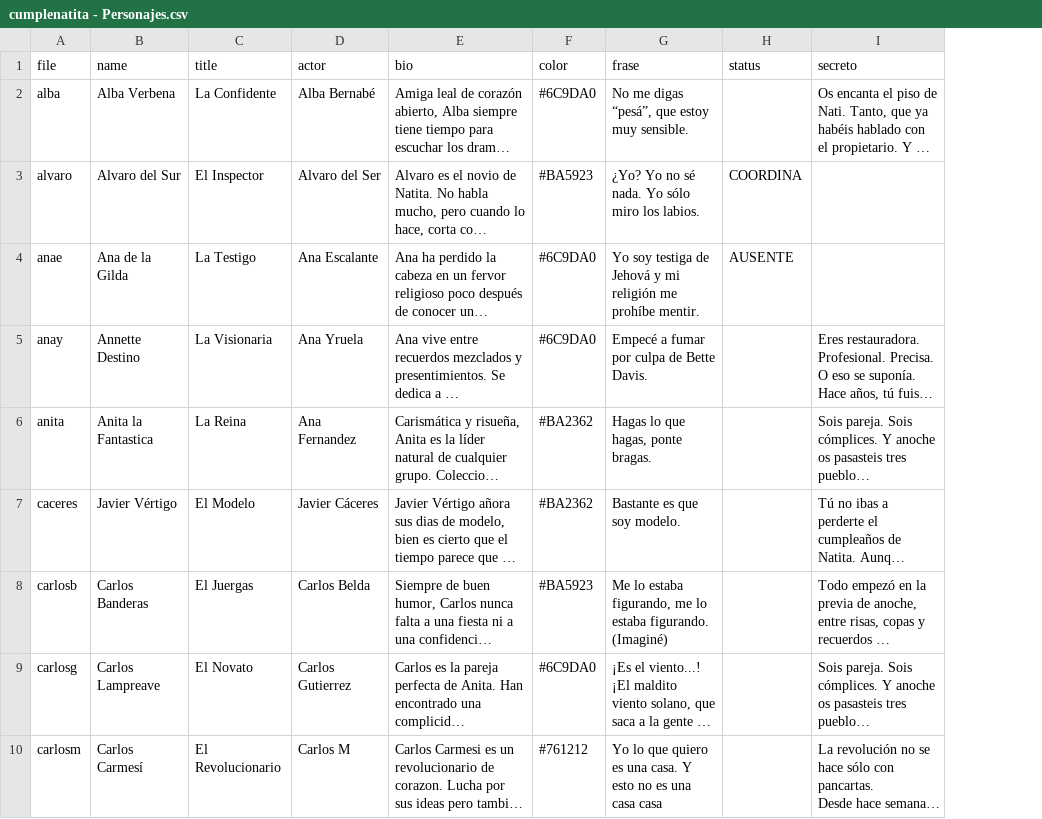
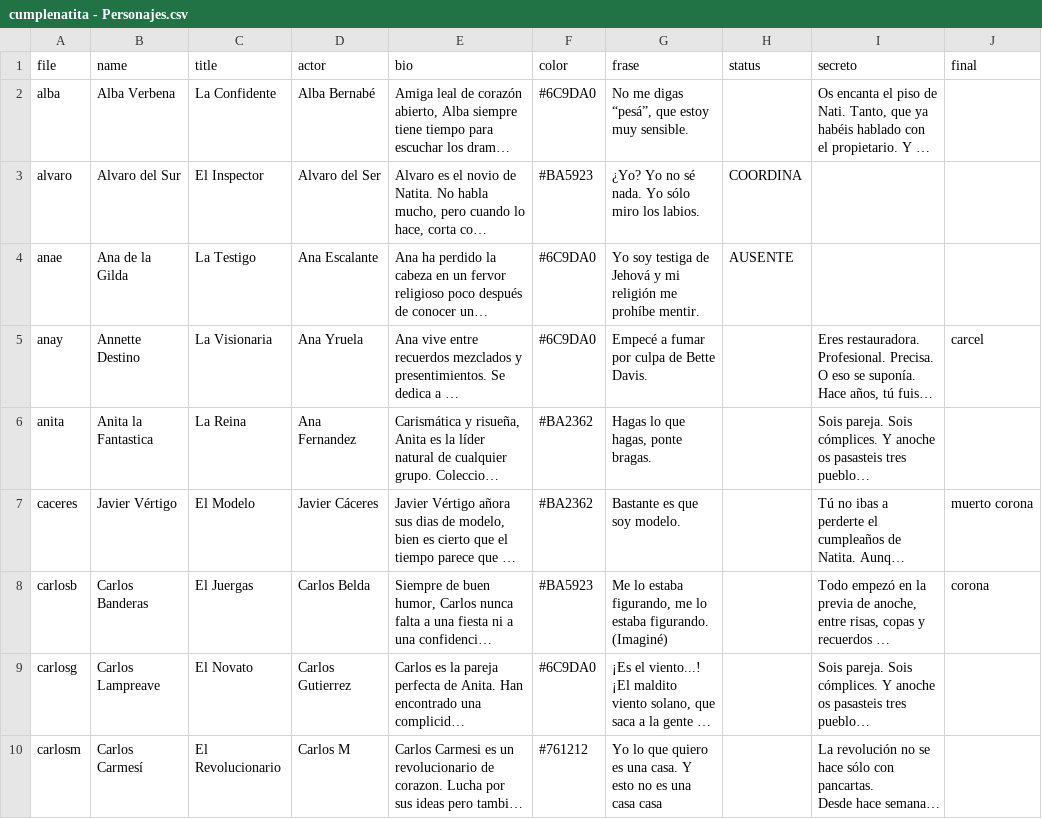
Before and after one commit to natitacruz/amigasalbordedeunataquedenervios, a CSV file: cumplenatita - Personajes.csv, drawn as a sheet; only a part is shown; long unchanged cells end in …; the diff names each change by its address in the sheet, - before the commit and + after, or states it on an @@ line.

```diff
--- a/cumplenatita - Personajes.csv
+++ b/cumplenatita - Personajes.csv
+column J (final), rows 5-8: carcel |  | muerto corona | corona
```
Also changed, not shown: 43 other files.
